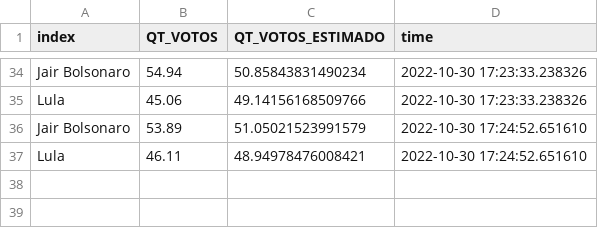
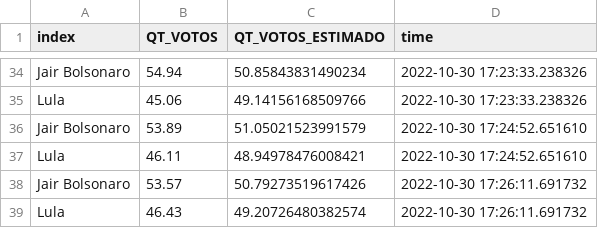
Before and after one commit to alexandrebcrzapps/Projeto_Eleicoes, a CSV file: df_plot.csv, drawn as a sheet; only a part is shown, gaps mark what is left out.

Commit message:
Atualiza Arquivo

```diff
--- a/df_plot.csv
+++ b/df_plot.csv
@@ -37 +37,3 @@ Jair Bolsonaro,53.89,51.05021523991579,2022-10-30 17:24:52.651610
 Lula,46.11,48.94978476008421,2022-10-30 17:24:52.651610
+Jair Bolsonaro,53.57,50.79273519617426,2022-10-30 17:26:11.691732
+Lula,46.43,49.20726480382574,2022-10-30 17:26:11.691732
```
